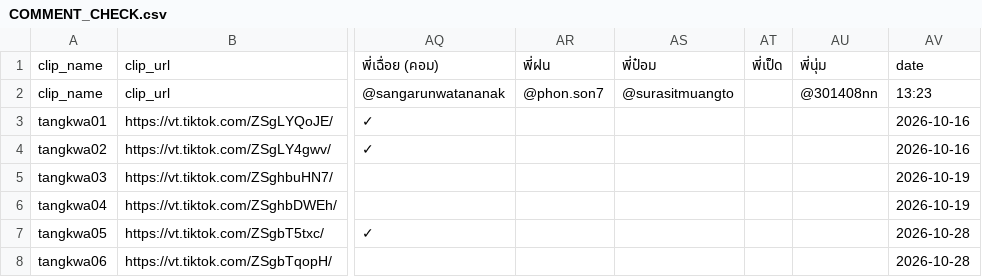
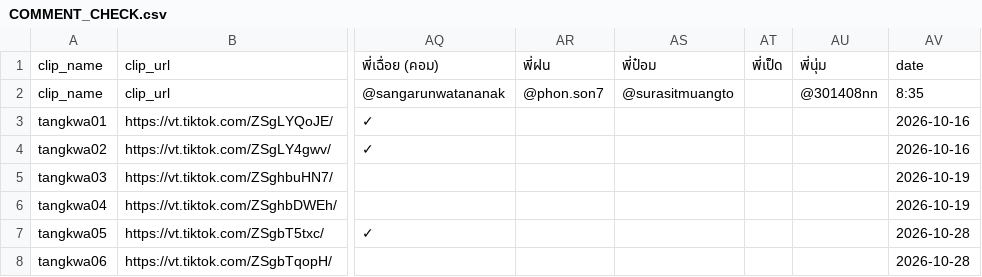
Before and after one commit to it-stm/tiktok, a CSV file: COMMENT_CHECK.csv, drawn as a sheet; only a part is shown, gaps mark what is left out; the diff names each change by its address in the sheet, - before the commit and + after, or states it on an @@ line.

Commit message:
Update TikTok comment report

```diff
--- a/COMMENT_CHECK.csv
+++ b/COMMENT_CHECK.csv
-AV2: 13:23
+AV2: 8:35
```
